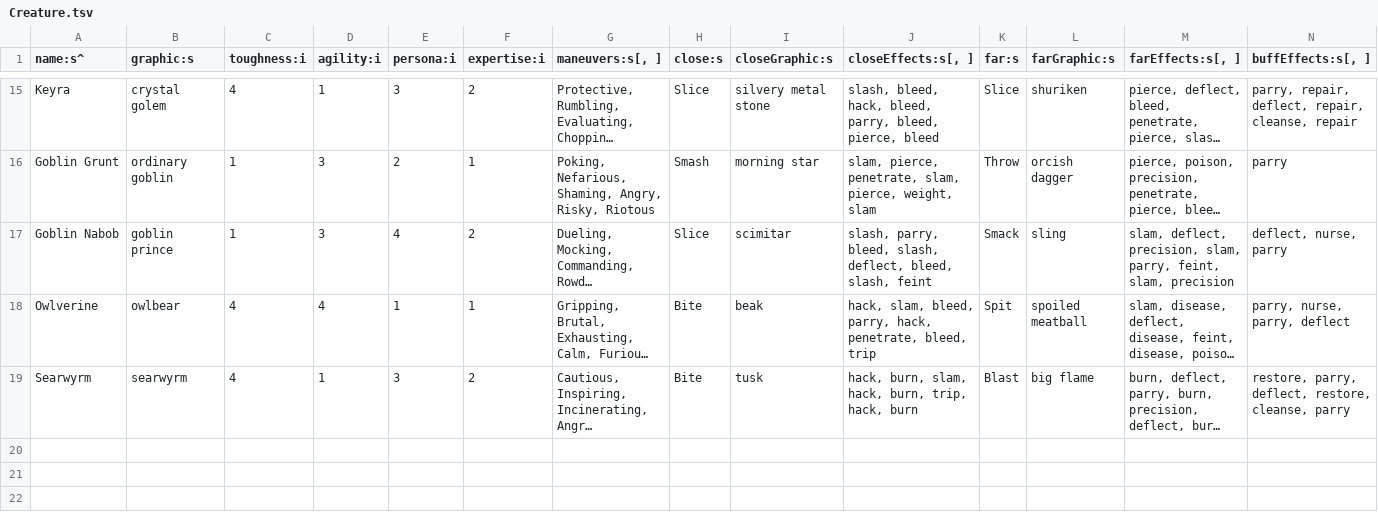
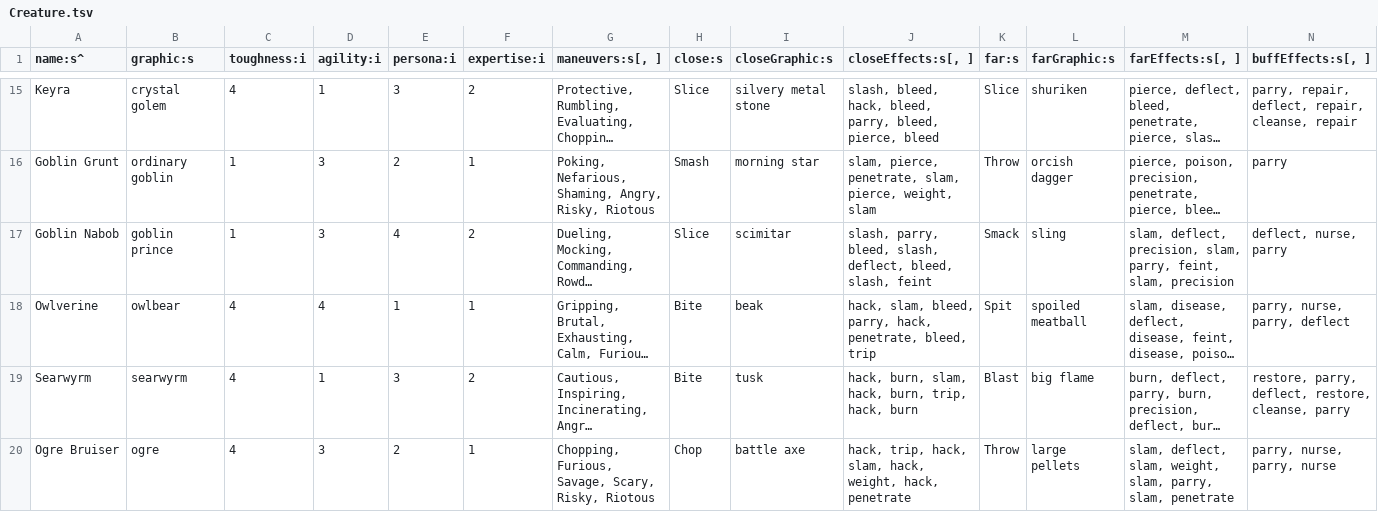
Before and after one commit to tommyettinger/BeneathContempt, a TSV file: data/Creature.tsv, drawn as a sheet; only a part is shown, gaps mark what is left out; long unchanged cells end in …; rows hold the shown columns only; the diff names each change by its address in the sheet, - before the commit and + after, or states it on an @@ line.

Commit message:
Ogre Bruiser!

```diff
--- a/data/Creature.tsv
+++ b/data/Creature.tsv
+row 20: Ogre Bruiser | ogre | 4 | 3 | 2 | 1 | Chopping, Furious, Savage, Scary, Risky, Riotous | Chop | battle axe | hack, trip, hack, slam, hack, weight, hack, penetrate | Throw | large pellets | slam, deflect, slam, weight, slam, parry, slam, penetrate | parry, nurse, parry, nurse
```
